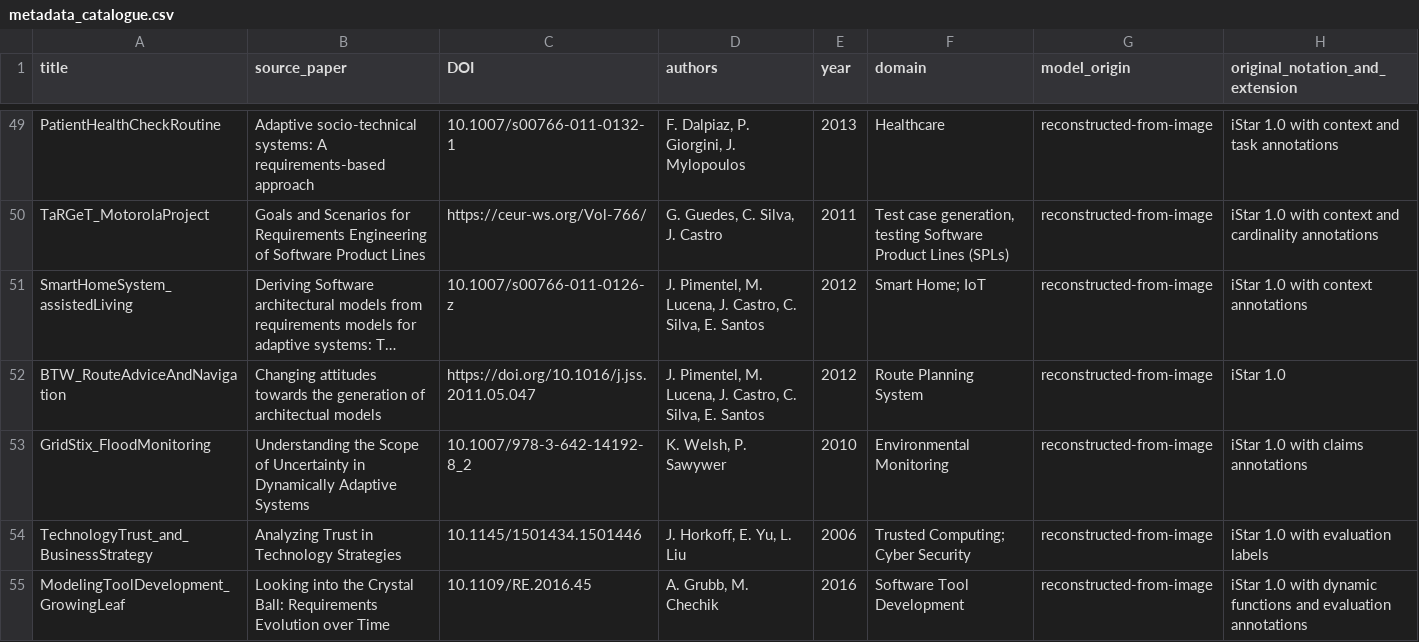
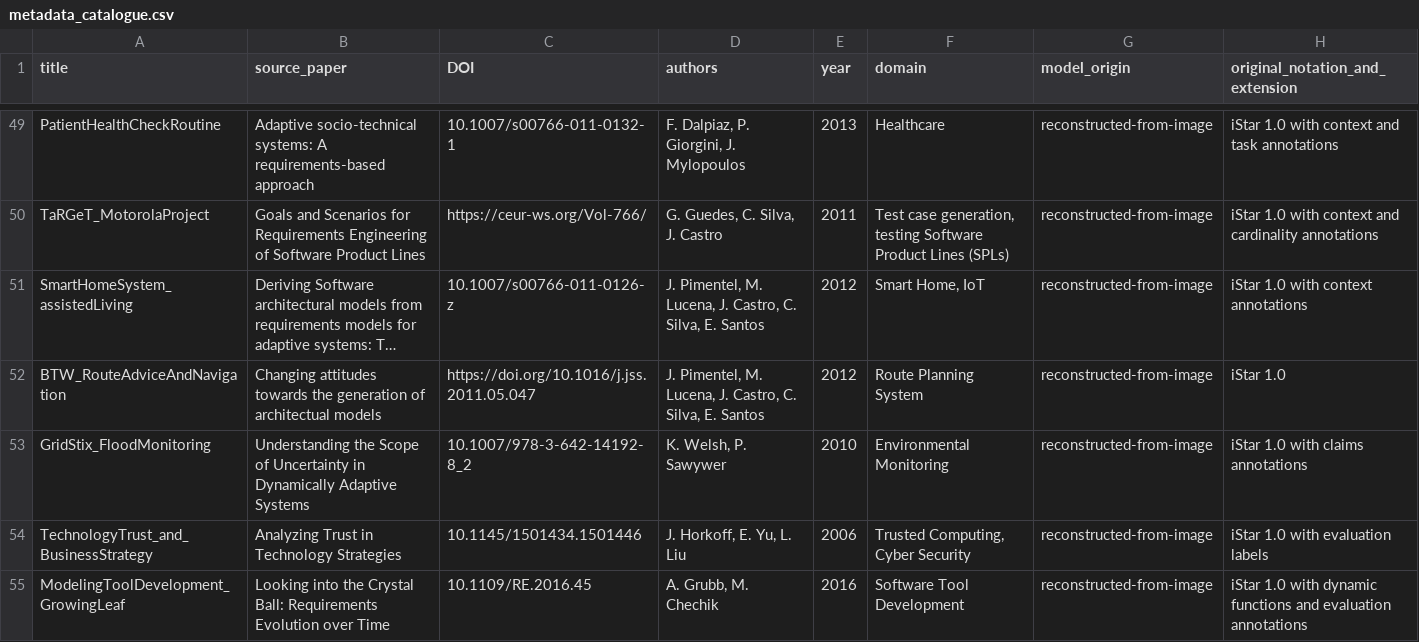
Before and after one commit to esm2345/GoalModelRepository, a CSV file: metadata_catalogue.csv, drawn as a sheet; only a part is shown, gaps mark what is left out; long unchanged cells end in …; the diff covers the shown part only; the diff names each change by its address in the sheet, - before the commit and + after, or states it on an @@ line.

Commit message:
adjested semicolons for csv

```diff
--- a/metadata_catalogue.csv
+++ b/metadata_catalogue.csv
-F51 (domain): Smart Home; IoT
+F51 (domain): Smart Home, IoT
-F54 (domain): Trusted Computing; Cyber Security
+F54 (domain): Trusted Computing, Cyber Security
```
Also changed, not shown: 5 edited cells elsewhere in this file.
